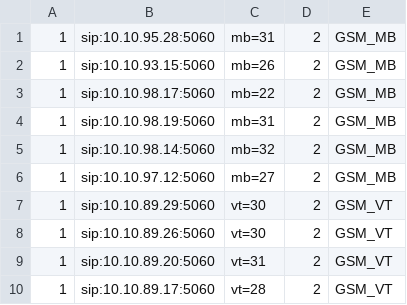
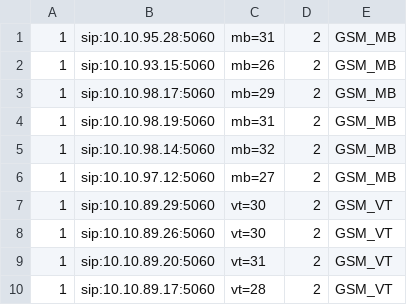
Before and after one commit to devops-itcs/CONFIG-CHANNEL-VPB-154-MAIN, a CSV file: gsm.csv, drawn as a sheet; only a part is shown.

Commit message:
Update gsm.csv

```diff
--- a/gsm.csv
+++ b/gsm.csv
@@ -2,3 +2,3 @@
 1,sip:10.10.93.15:5060,mb=26,2,GSM_MB
-1,sip:10.10.98.17:5060,mb=22,2,GSM_MB
+1,sip:10.10.98.17:5060,mb=29,2,GSM_MB
 1,sip:10.10.98.19:5060,mb=31,2,GSM_MB
```
